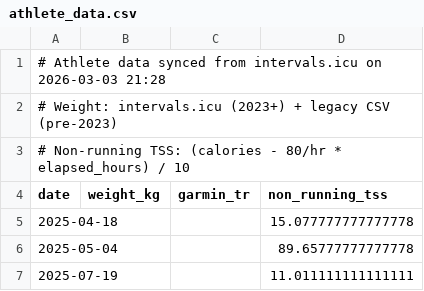
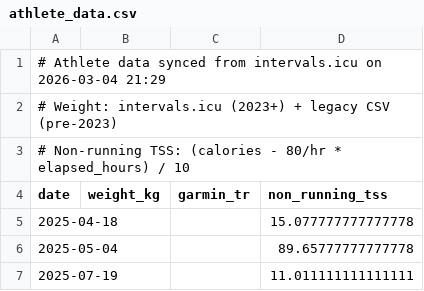
Before and after one commit to dobssi/Fitness-Data, a CSV file: athletes/IanLilley/athlete_data.csv, drawn as a sheet.

```diff
--- a/athletes/IanLilley/athlete_data.csv
+++ b/athletes/IanLilley/athlete_data.csv
@@ -1,2 +1,2 @@
-# Athlete data synced from intervals.icu on 2026-03-03 21:28
+# Athlete data synced from intervals.icu on 2026-03-04 21:29
 # Weight: intervals.icu (2023+) + legacy CSV (pre-2023)
```
Also changed, not shown: athletes/IanLilley/pending_activities.csv, athletes/SteveDavies/athlete_data.csv, 4 other files.
